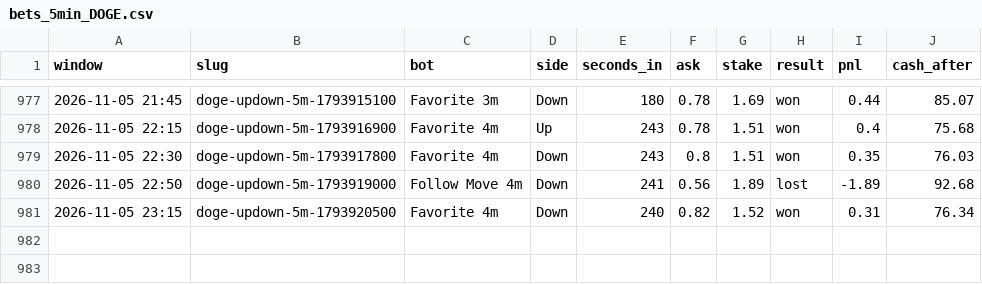
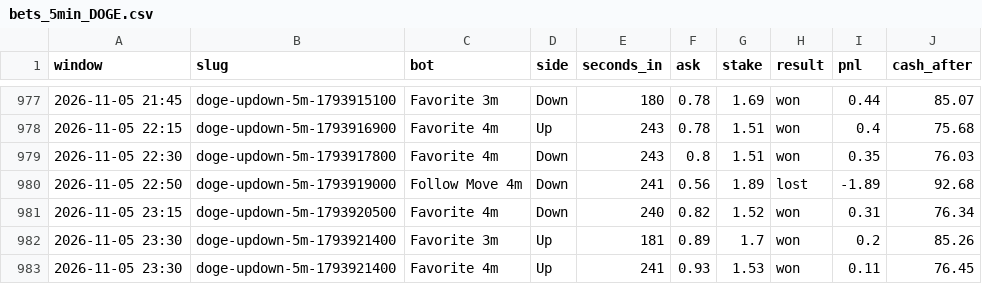
Before and after one commit to skeatonbeat-bot/bot-lab, a CSV file: live/bets_5min_DOGE.csv, drawn as a sheet; only a part is shown, gaps mark what is left out; the diff names each change by its address in the sheet, - before the commit and + after, or states it on an @@ line.

```diff
--- a/live/bets_5min_DOGE.csv
+++ b/live/bets_5min_DOGE.csv
+row 982: 2026-11-05 23:30 | doge-updown-5m-1793921400 | Favorite 3m | Up | 181 | 0.89 | 1.7 | won | 0.2 | 85.26
+row 983: 2026-11-05 23:30 | doge-updown-5m-1793921400 | Favorite 4m | Up | 241 | 0.93 | 1.53 | won | 0.11 | 76.45
```
Also changed, not shown: live/bets_5min.csv, live/bets_5min_ETH.csv, 10 other files.
